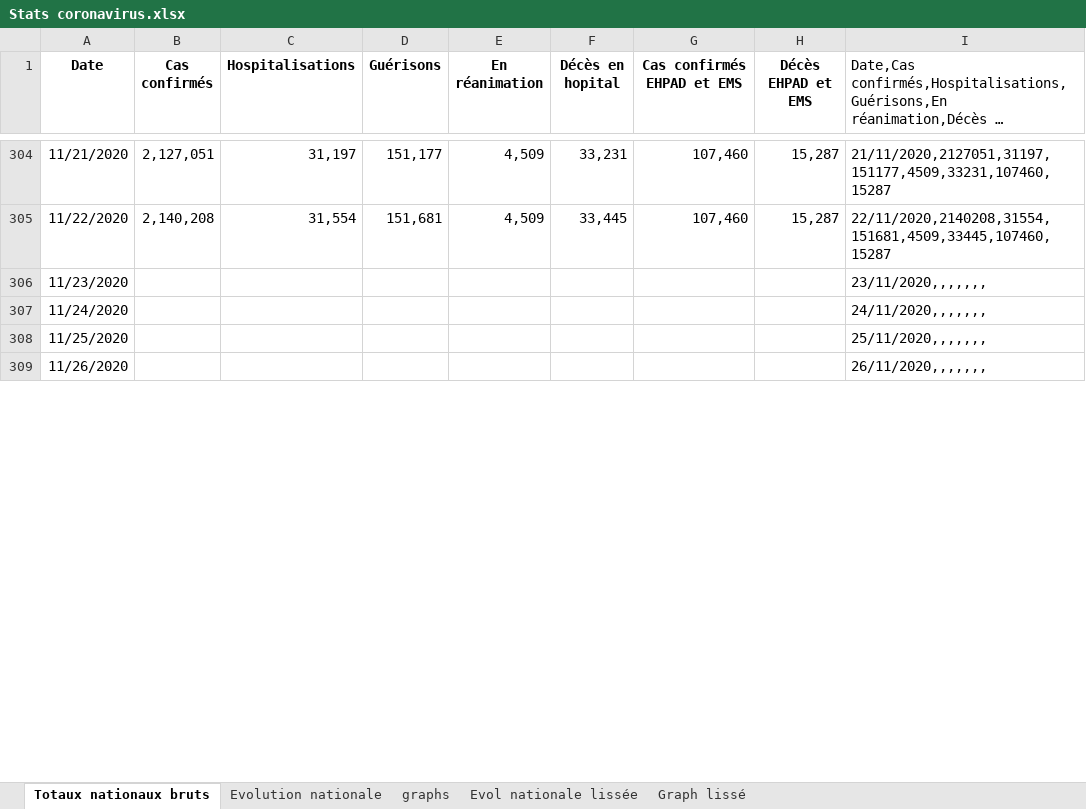
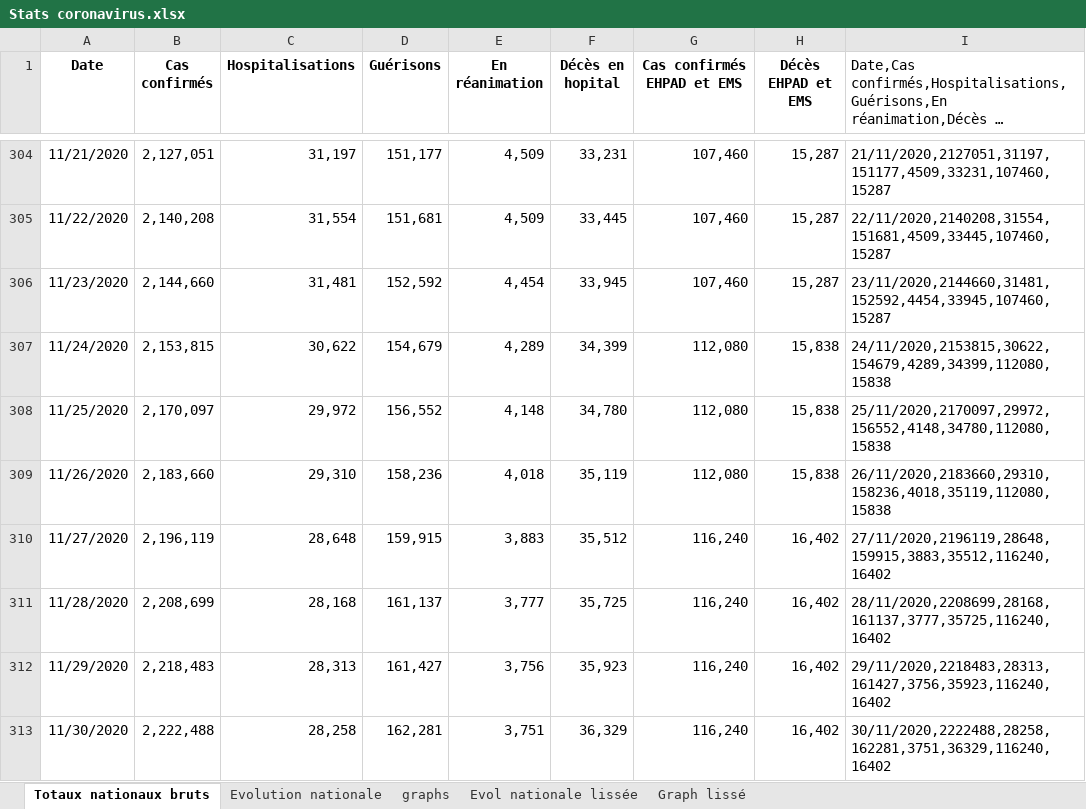
Before and after one commit to pasouf/covid-19, an Excel workbook: Stats coronavirus.xlsx, sheet Totaux nationaux bruts, drawn as a sheet; only a part is shown, gaps mark what is left out; long unchanged cells end in …; values as stored, in another font and other column widths than the file's, no borders; the diff covers the shown part only; the diff names each change by its address in the sheet, - before the commit and + after, or states it on an @@ line.

```diff
--- a/Stats coronavirus.xlsx (sheet Totaux nationaux bruts)
+++ b/Stats coronavirus.xlsx (sheet Totaux nationaux bruts)
-B306 (Cas confirmés): (empty)
+B306 (Cas confirmés): 2,144,660
-C306 (Hospitalisations): (empty)
+C306 (Hospitalisations): 31,481
-D306 (Guérisons): (empty)
+D306 (Guérisons): 152,592
-E306 (En réanimation): (empty)
+E306 (En réanimation): 4,454
-F306 (Décès en hopital): (empty)
+F306 (Décès en hopital): 33,945
-G306 (Cas confirmés EHPAD et EMS): (empty)
+G306 (Cas confirmés EHPAD et EMS): 107,460
-H306 (Décès EHPAD et EMS): (empty)
+H306 (Décès EHPAD et EMS): 15,287
-I306: 23/11/2020,,,,,,,
+I306: 23/11/2020,2144660,31481,152592,4454,33945,107460,15287
-B307 (Cas confirmés): (empty)
+B307 (Cas confirmés): 2,153,815
-C307 (Hospitalisations): (empty)
+C307 (Hospitalisations): 30,622
-D307 (Guérisons): (empty)
+D307 (Guérisons): 154,679
-E307 (En réanimation): (empty)
+E307 (En réanimation): 4,289
-F307 (Décès en hopital): (empty)
+F307 (Décès en hopital): 34,399
-G307:G309 (Cas confirmés EHPAD et EMS): (empty)
+G307:G309 (Cas confirmés EHPAD et EMS): 112,080
-H307:H309 (Décès EHPAD et EMS): (empty)
+H307:H309 (Décès EHPAD et EMS): 15,838
-I307: 24/11/2020,,,,,,,
+I307: 24/11/2020,2153815,30622,154679,4289,34399,112080,15838
-B308 (Cas confirmés): (empty)
+B308 (Cas confirmés): 2,170,097
-C308 (Hospitalisations): (empty)
+C308 (Hospitalisations): 29,972
-D308 (Guérisons): (empty)
+D308 (Guérisons): 156,552
-E308 (En réanimation): (empty)
+E308 (En réanimation): 4,148
-F308 (Décès en hopital): (empty)
+F308 (Décès en hopital): 34,780
-I308: 25/11/2020,,,,,,,
+I308: 25/11/2020,2170097,29972,156552,4148,34780,112080,15838
-B309 (Cas confirmés): (empty)
+B309 (Cas confirmés): 2,183,660
-C309 (Hospitalisations): (empty)
+C309 (Hospitalisations): 29,310
-D309 (Guérisons): (empty)
+D309 (Guérisons): 158,236
-E309 (En réanimation): (empty)
+E309 (En réanimation): 4,018
-F309 (Décès en hopital): (empty)
+F309 (Décès en hopital): 35,119
-I309: 26/11/2020,,,,,,,
+I309: 26/11/2020,2183660,29310,158236,4018,35119,112080,15838
+row 310: 11/27/2020 | 2,196,119 | 28,648 | 159,915 | 3,883 | 35,512 | 116,240 | 16,402 | 27/11/2020,2196119,28648,159915,3883,35512,116240,16402
+row 311: 11/28/2020 | 2,208,699 | 28,168 | 161,137 | 3,777 | 35,725 | 116,240 | 16,402 | 28/11/2020,2208699,28168,161137,3777,35725,116240,16402
+row 312: 11/29/2020 | 2,218,483 | 28,313 | 161,427 | 3,756 | 35,923 | 116,240 | 16,402 | 29/11/2020,2218483,28313,161427,3756,35923,116240,16402
+row 313: 11/30/2020 | 2,222,488 | 28,258 | 162,281 | 3,751 | 36,329 | 116,240 | 16,402 | 30/11/2020,2222488,28258,162281,3751,36329,116240,16402
```
Also changed, not shown: 6 added rows, 2 removed rows and 6 edited cells elsewhere in this sheet, sheet Evolution nationale, charts or pictures.
